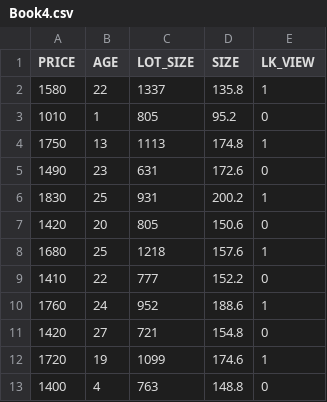
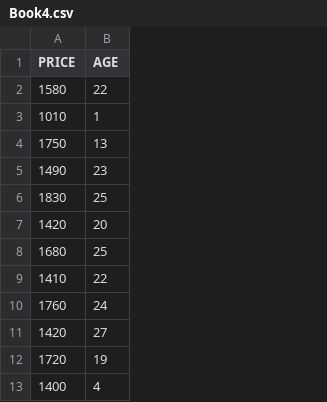
Before and after one commit to algo7/R_Stats_Exam_Suite, a CSV file: Book4.csv, drawn as a sheet; only a part is shown; the diff names each change by its address in the sheet, - before the commit and + after, or states it on an @@ line.

```diff
--- a/Book4.csv
+++ b/Book4.csv
-column C (LOT_SIZE), rows 2-13: 1337 | 805 | 1113 | 631 | 931 | 805 | 1218 | 777 | 952 | 721 | 1099 | 763
-column D (SIZE), rows 2-13: 135.8 | 95.2 | 174.8 | 172.6 | 200.2 | 150.6 | 157.6 | 152.2 | 188.6 | 154.8 | 174.6 | 148.8
-column E (LK_VIEW), rows 2-13: 1 | 0 | 1 | 0 | 1 | 0 | 1 | 0 | 1 | 0 | 1 | 0
```
Also changed, not shown: 1 other file.
